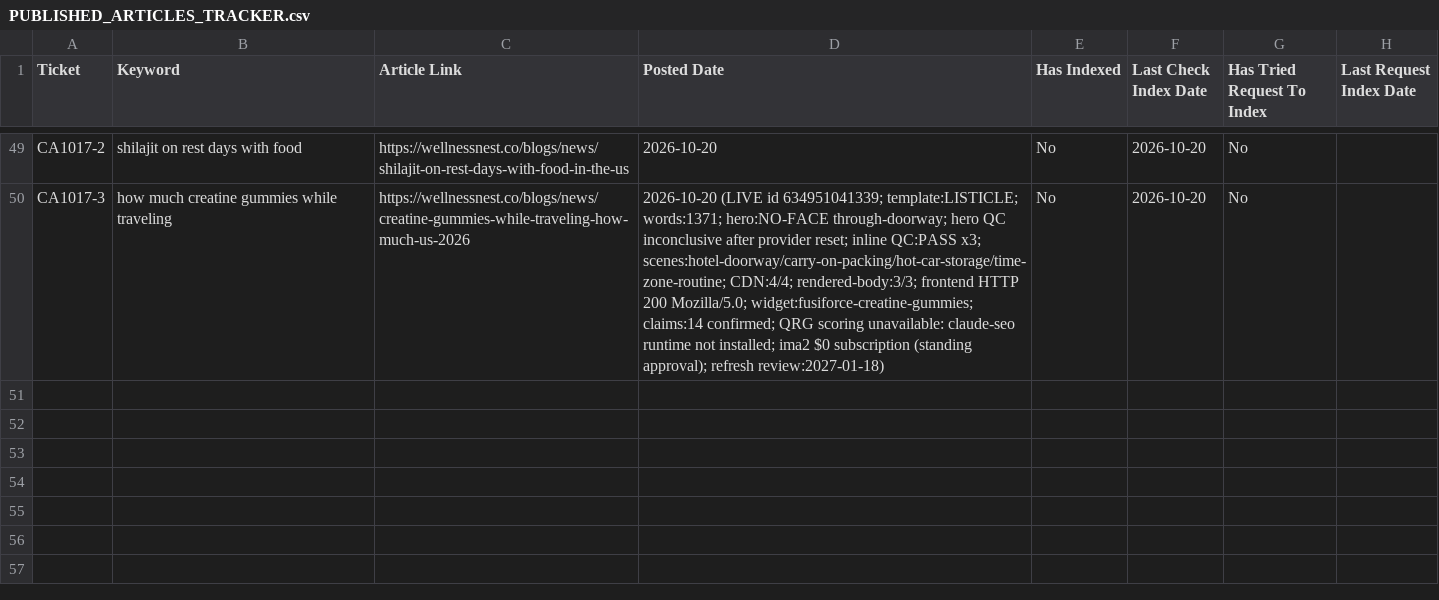
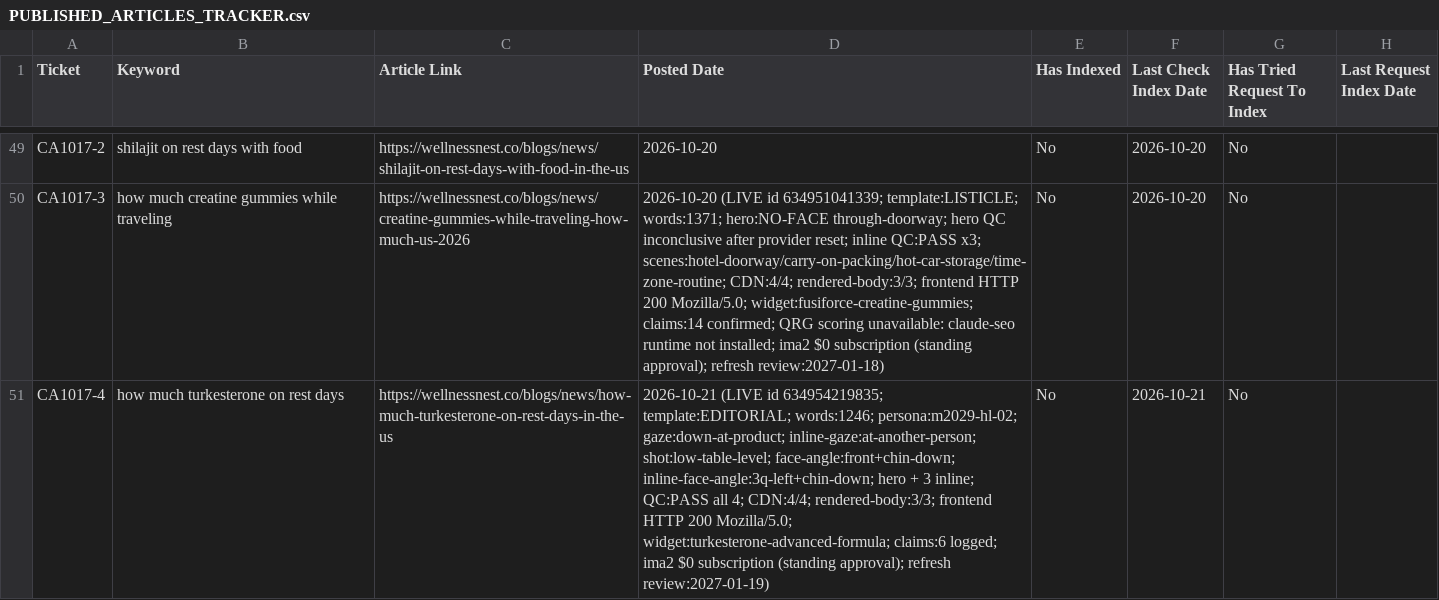
Before and after one commit to tuanquang269/genseo, a CSV file: PUBLISHED_ARTICLES_TRACKER.csv, drawn as a sheet; only a part is shown, gaps mark what is left out; the diff names each change by its address in the sheet, - before the commit and + after, or states it on an @@ line.

```diff
--- a/PUBLISHED_ARTICLES_TRACKER.csv
+++ b/PUBLISHED_ARTICLES_TRACKER.csv
+row 51: CA1017-4 | how much turkesterone on rest days | https://wellnessnest.co/blogs/news/how-much-turkesterone-on-rest-days-in-the-us | 2026-10-21 (LIVE id 634954219835; template:EDITORIAL; words:1246; persona:m2029-hl-02; gaze:down-at-product; inline-gaze:at-another-person; shot:low-table-level; face-angle:front+chin-down; inline-face-angle:3q-left+chin-down; hero + 3 inline; QC:PASS all 4; CDN:4/4; rendered-body:3/3; frontend HTTP 200 Mozilla/5.0; widget:turkesterone-advanced-formula; claims:6 logged; ima2 $0 subscription (standing approval); refresh review:2027-01-19) | No | 2026-10-21 | No
```
Also changed, not shown: 4 other files.
